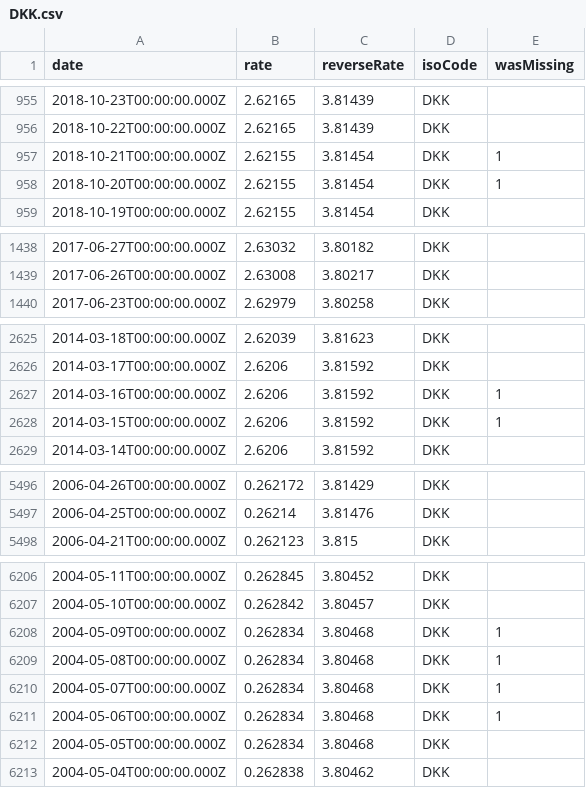
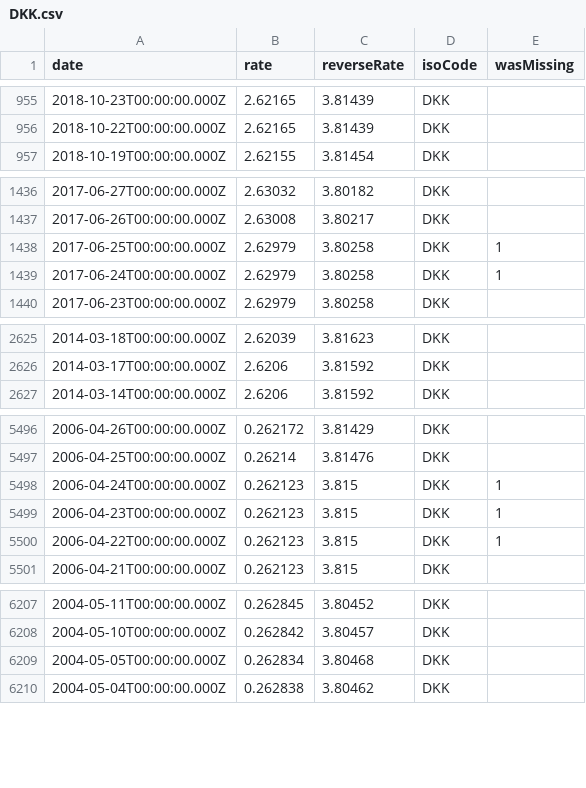
Before and after one commit to LubomirGeorgiev/bnb-currency-exchange-rates, a CSV file: data/DKK.csv, drawn as a sheet; only a part is shown, gaps mark what is left out; the diff covers the shown part only.

```diff
--- a/data/DKK.csv
+++ b/data/DKK.csv
@@ -956,4 +956,2 @@
 "2018-10-22T00:00:00.000Z","2.62165","3.81439","DKK",
-"2018-10-21T00:00:00.000Z","2.62155","3.81454","DKK",1
-"2018-10-20T00:00:00.000Z","2.62155","3.81454","DKK",1
 "2018-10-19T00:00:00.000Z","2.62155","3.81454","DKK",
@@ -1439,2 +1437,4 @@
 "2017-06-26T00:00:00.000Z","2.63008","3.80217","DKK",
+"2017-06-25T00:00:00.000Z","2.62979","3.80258","DKK",1
+"2017-06-24T00:00:00.000Z","2.62979","3.80258","DKK",1
 "2017-06-23T00:00:00.000Z","2.62979","3.80258","DKK",
@@ -2626,4 +2626,2 @@
 "2014-03-17T00:00:00.000Z","2.6206","3.81592","DKK",
-"2014-03-16T00:00:00.000Z","2.6206","3.81592","DKK",1
-"2014-03-15T00:00:00.000Z","2.6206","3.81592","DKK",1
 "2014-03-14T00:00:00.000Z","2.6206","3.81592","DKK",
@@ -5497,2 +5497,5 @@
 "2006-04-25T00:00:00.000Z","0.26214","3.81476","DKK",
+"2006-04-24T00:00:00.000Z","0.262123","3.815","DKK",1
+"2006-04-23T00:00:00.000Z","0.262123","3.815","DKK",1
+"2006-04-22T00:00:00.000Z","0.262123","3.815","DKK",1
 "2006-04-21T00:00:00.000Z","0.262123","3.815","DKK",
@@ -6207,6 +6208,2 @@
 "2004-05-10T00:00:00.000Z","0.262842","3.80457","DKK",
-"2004-05-09T00:00:00.000Z","0.262834","3.80468","DKK",1
-"2004-05-08T00:00:00.000Z","0.262834","3.80468","DKK",1
-"2004-05-07T00:00:00.000Z","0.262834","3.80468","DKK",1
-"2004-05-06T00:00:00.000Z","0.262834","3.80468","DKK",1
 "2004-05-05T00:00:00.000Z","0.262834","3.80468","DKK",
```
Also changed, not shown: 6 added rows and 6 removed rows elsewhere in this file, data/GBP.csv, data/JPY.csv, 40 other files.
